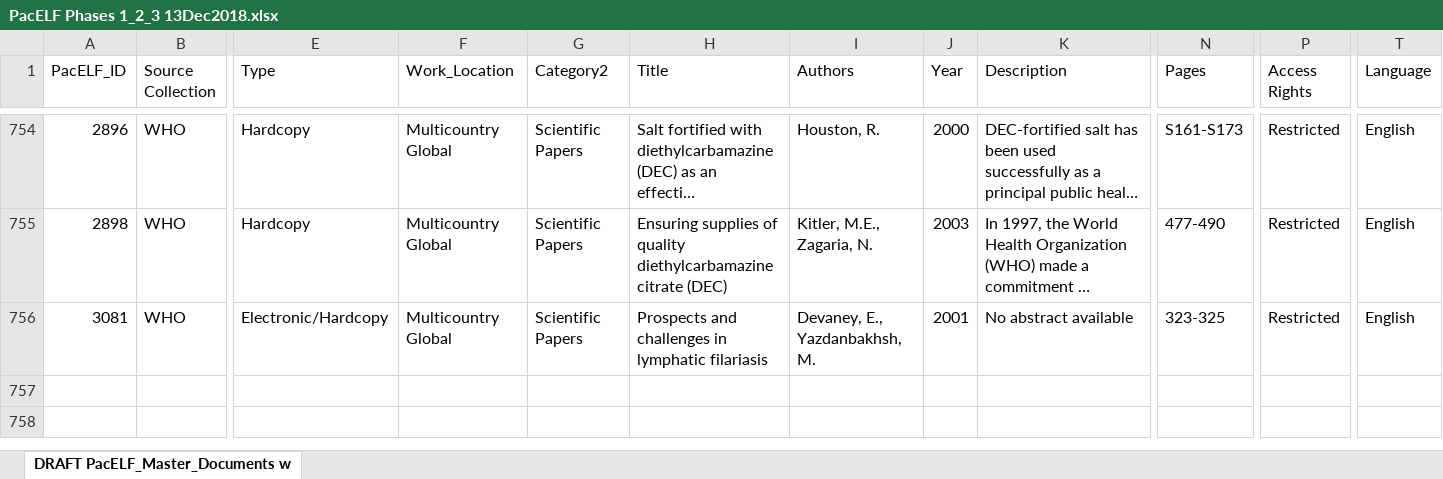
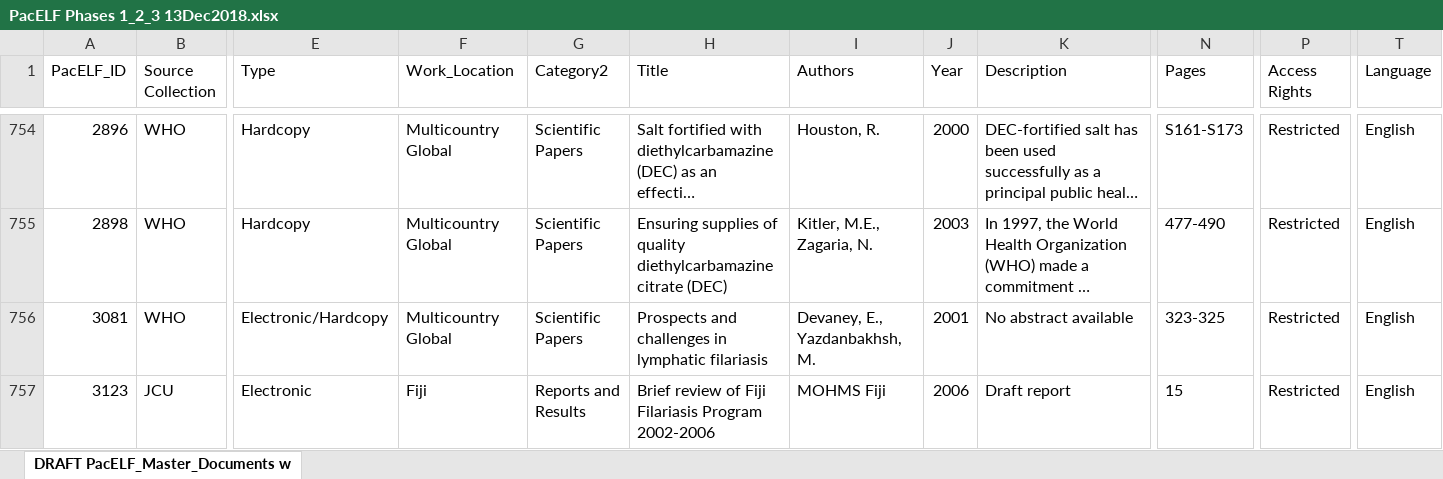
Before and after one commit to pacelf/pacelf.phase3.jekyll, an Excel workbook: PacELF_Phase3/rawdata/excel/PacELF Phases 1_2_3 13Dec2018.xlsx, sheet DRAFT PacELF_Master_Documents w, drawn as a sheet; only a part is shown, gaps mark what is left out; long unchanged cells end in …; values as stored, in another font and other column widths than the file's, no borders; rows hold the shown columns only; the diff covers the shown part only; the diff names each change by its address in the sheet, - before the commit and + after, or states it on an @@ line.

Commit message:
update two existing publications, add two publications to master excel

```diff
--- a/PacELF_Phase3/rawdata/excel/PacELF Phases 1_2_3 13Dec2018.xlsx (sheet DRAFT PacELF_Master_Documents w)
+++ b/PacELF_Phase3/rawdata/excel/PacELF Phases 1_2_3 13Dec2018.xlsx (sheet DRAFT PacELF_Master_Documents w)
+row 757: 3123 | JCU | Electronic | Fiji | Reports and Results | Brief review of Fiji Filariasis Program 2002-2006 | MOHMS Fiji | 2006 | Draft report | 15 | Restricted | English
```
Also changed, not shown: 1 added row and 8 edited cells elsewhere in this sheet.
